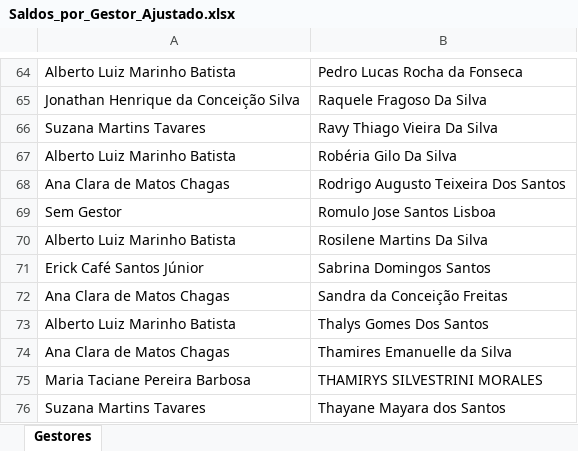
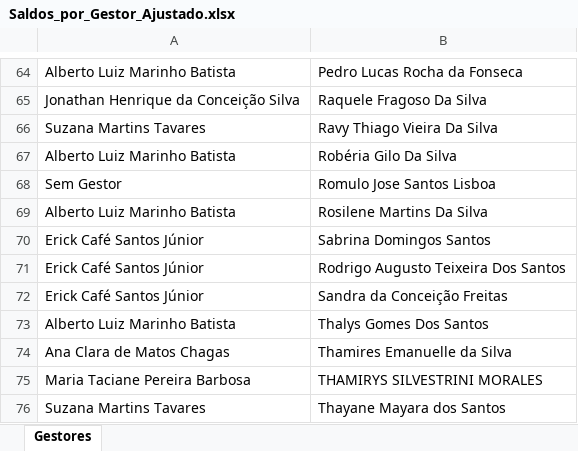
Before and after one commit to alcinadadosti-worspace/relatorioDehours, an Excel workbook: public/Saldos_por_Gestor_Ajustado.xlsx, sheet Gestores, drawn as a sheet; only a part is shown, gaps mark what is left out; values as stored, in another font and other column widths than the file's, no borders; removed rows and columns are numbered as before the commit, all else as after; the diff names each change by its address in the sheet, - before the commit and + after, or states it on an @@ line.

```diff
--- a/public/Saldos_por_Gestor_Ajustado.xlsx (sheet Gestores)
+++ b/public/Saldos_por_Gestor_Ajustado.xlsx (sheet Gestores)
-row 68: Ana Clara de Matos Chagas | Rodrigo Augusto Teixeira Dos Santos
+row 71: Erick Café Santos Júnior | Rodrigo Augusto Teixeira Dos Santos
-A72: Ana Clara de Matos Chagas
+A72: Erick Café Santos Júnior
```
